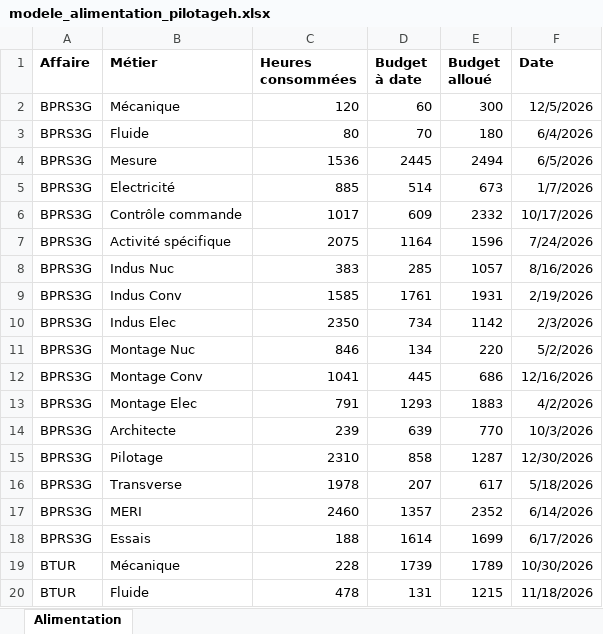
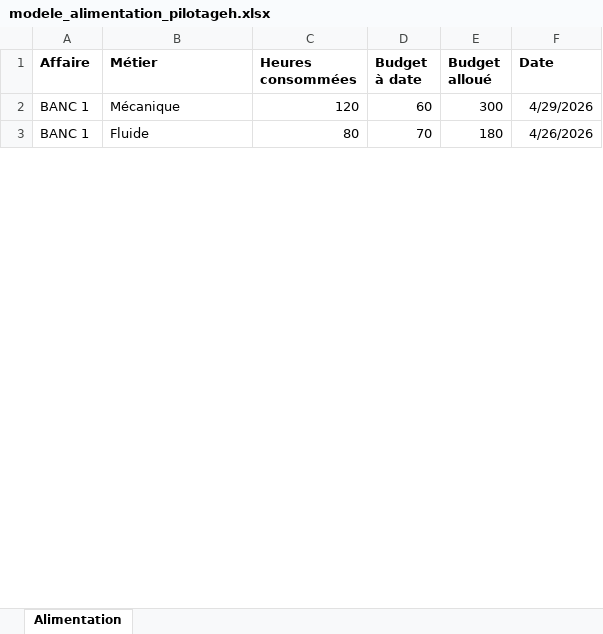
Before and after one commit to kellian-trc/PilotageH, an Excel workbook: dist/modele_alimentation_pilotageh.xlsx, sheet Alimentation, drawn as a sheet; only a part is shown; values as stored, in another font and other column widths than the file's, no borders; removed rows and columns are numbered as before the commit, all else as after; the diff covers the shown part only; the diff names each change by its address in the sheet, - before the commit and + after, or states it on an @@ line.

```diff
--- a/dist/modele_alimentation_pilotageh.xlsx (sheet Alimentation)
+++ b/dist/modele_alimentation_pilotageh.xlsx (sheet Alimentation)
-A2:A3 (Affaire): BPRS3G
+A2:A3 (Affaire): BANC 1
-F2 (Date): 12/5/2026
+F2 (Date): 4/29/2026
-F3 (Date): 6/4/2026
+F3 (Date): 4/26/2026
-row 4: BPRS3G | Mesure | 1536 | 2445 | 2494 | 6/5/2026
-row 5: BPRS3G | Electricité | 885 | 514 | 673 | 1/7/2026
-row 6: BPRS3G | Contrôle commande | 1017 | 609 | 2332 | 10/17/2026
-row 7: BPRS3G | Activité spécifique | 2075 | 1164 | 1596 | 7/24/2026
-row 8: BPRS3G | Indus Nuc | 383 | 285 | 1057 | 8/16/2026
-row 9: BPRS3G | Indus Conv | 1585 | 1761 | 1931 | 2/19/2026
-row 10: BPRS3G | Indus Elec | 2350 | 734 | 1142 | 2/3/2026
-row 11: BPRS3G | Montage Nuc | 846 | 134 | 220 | 5/2/2026
-row 12: BPRS3G | Montage Conv | 1041 | 445 | 686 | 12/16/2026
-row 13: BPRS3G | Montage Elec | 791 | 1293 | 1883 | 4/2/2026
-row 14: BPRS3G | Architecte | 239 | 639 | 770 | 10/3/2026
-row 15: BPRS3G | Pilotage | 2310 | 858 | 1287 | 12/30/2026
-row 16: BPRS3G | Transverse | 1978 | 207 | 617 | 5/18/2026
-row 17: BPRS3G | MERI | 2460 | 1357 | 2352 | 6/14/2026
-row 18: BPRS3G | Essais | 188 | 1614 | 1699 | 6/17/2026
-row 19: BTUR | Mécanique | 228 | 1739 | 1789 | 10/30/2026
-row 20: BTUR | Fluide | 478 | 131 | 1215 | 11/18/2026
```
Also changed, not shown: 49 added rows and 32 removed rows elsewhere in this sheet, 5 other files.
